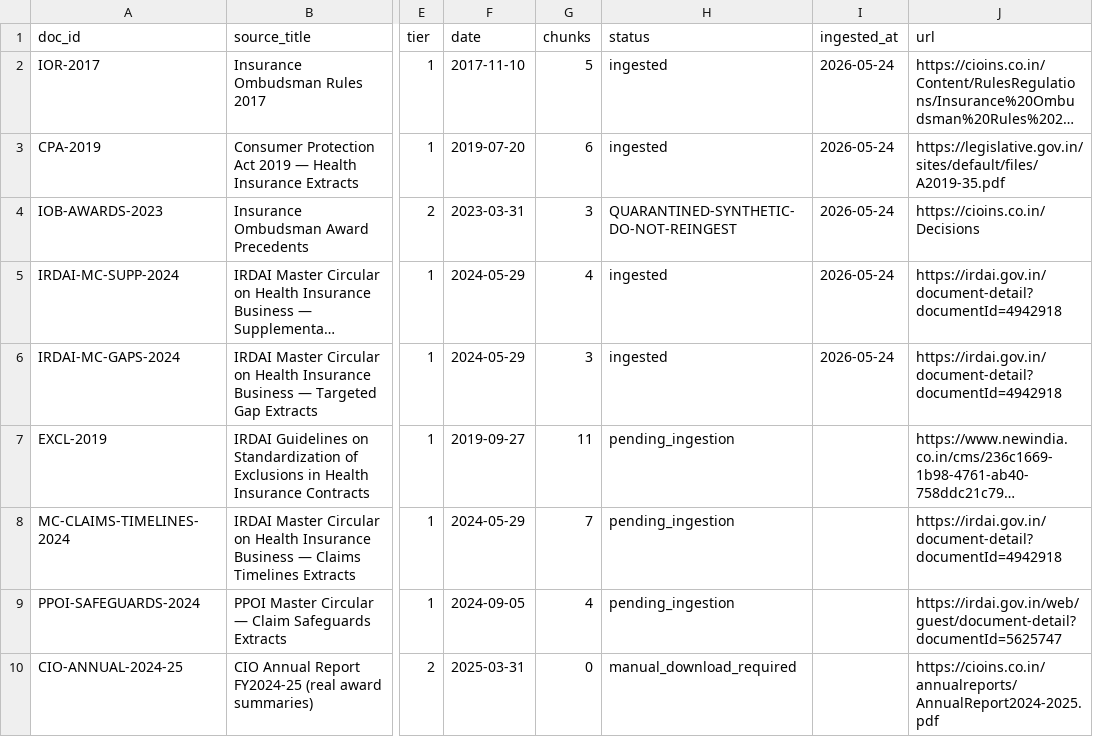
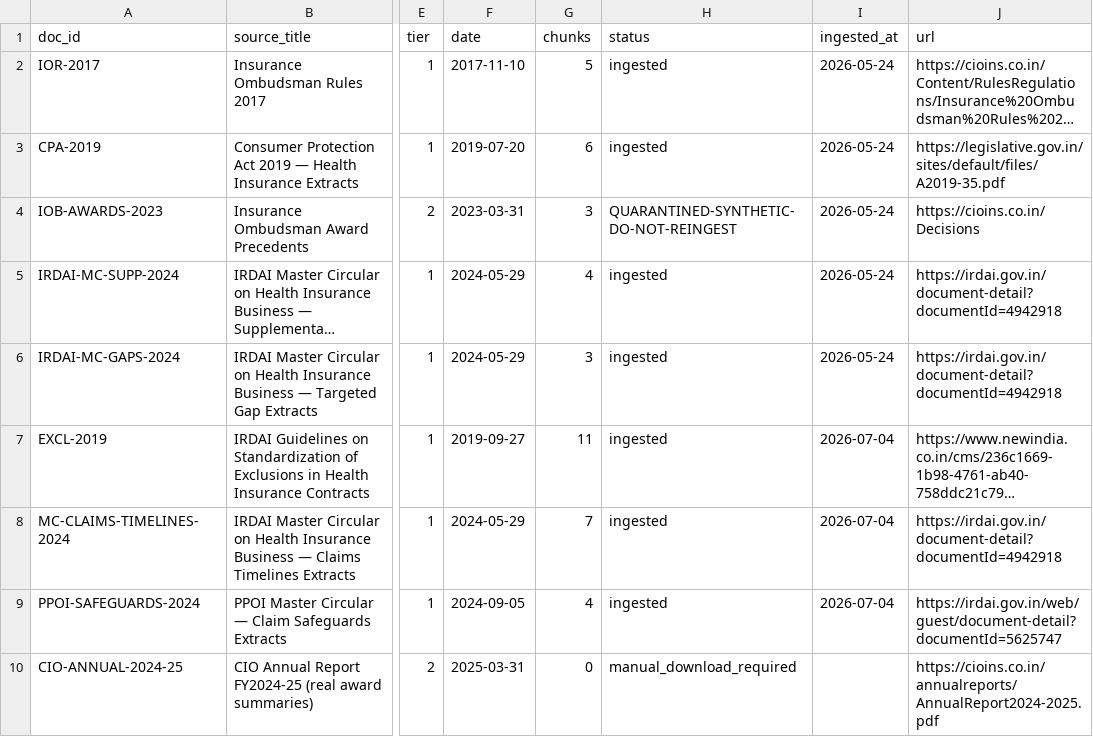
Before and after one commit to asherelginrolls/ClaimRightV.1, a CSV file: scripts/kb-source-docs/registry.csv, drawn as a sheet; only a part is shown, gaps mark what is left out; long unchanged cells end in …; the diff names each change by its address in the sheet, - before the commit and + after, or states it on an @@ line.

```diff
--- a/scripts/kb-source-docs/registry.csv
+++ b/scripts/kb-source-docs/registry.csv
-H7:H9 (status): pending_ingestion
+H7:H9 (status): ingested
-I7:I9 (ingested_at): (empty)
+I7:I9 (ingested_at): 2026-07-04
```
Also changed, not shown: 12 other files.
